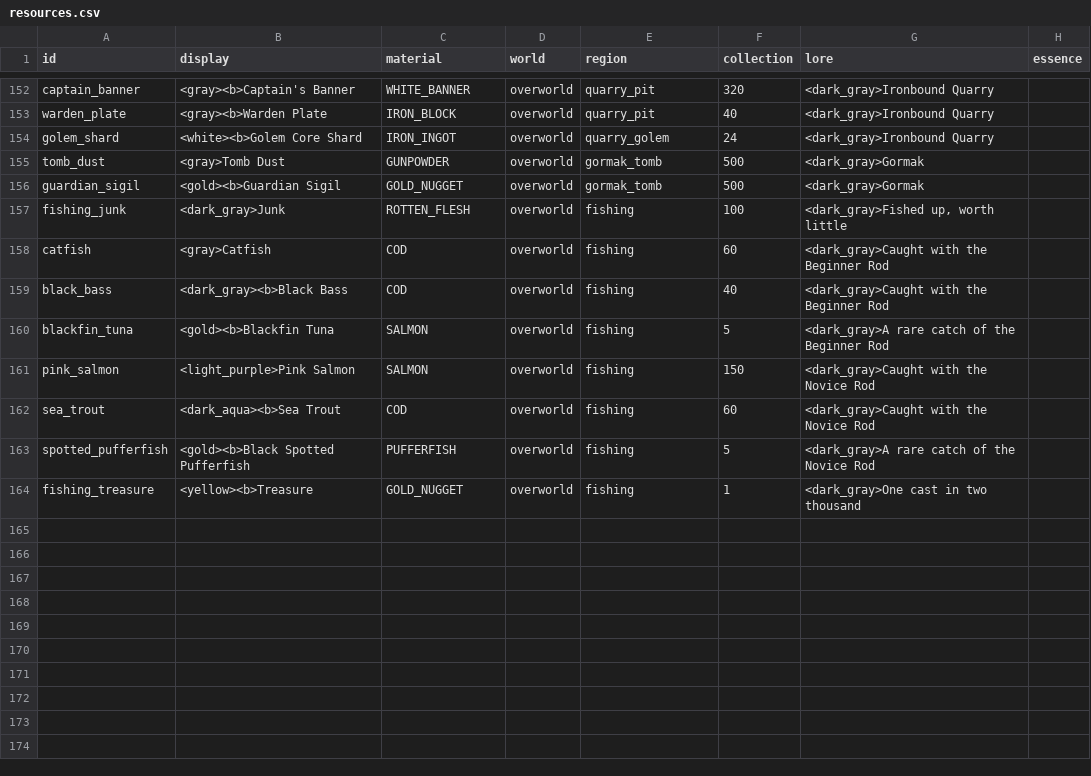
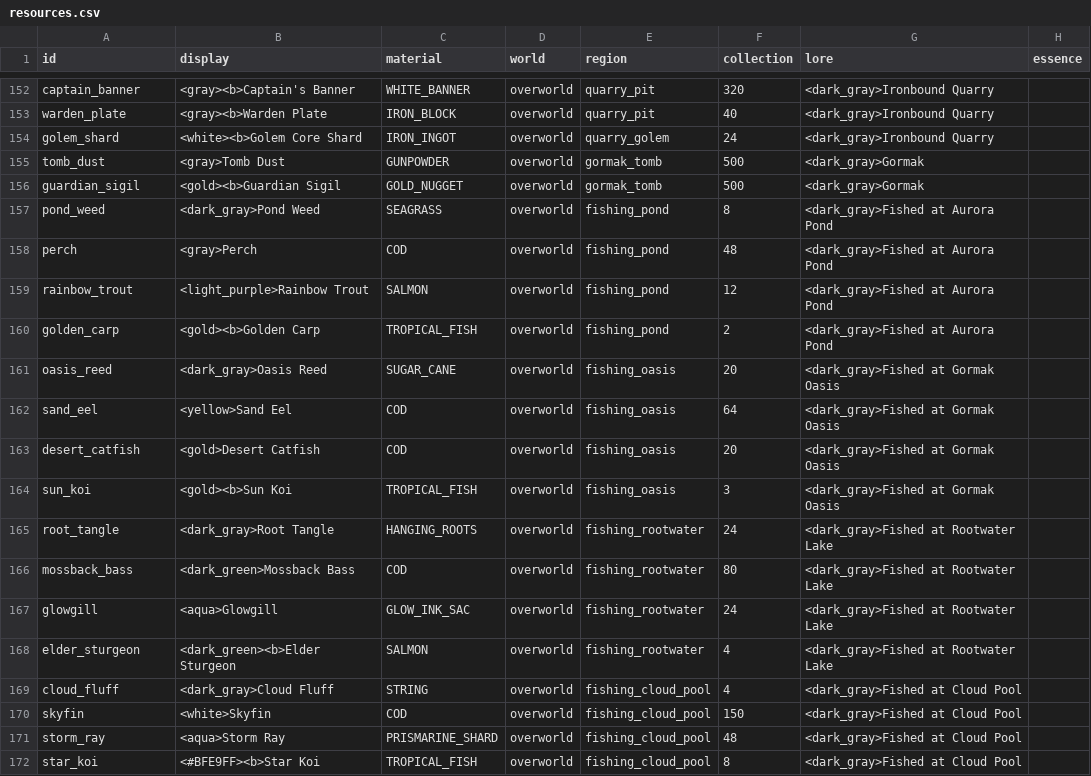
Before and after one commit to charky-p/aurora-plugin, a CSV file: scripts/data/items/resources.csv, drawn as a sheet; only a part is shown, gaps mark what is left out.

Commit message:
[C] Fishing is a side quest: one spot a realm (Aurora Pond, Gormak Oasis, Rootwater Lake, Cloud Pool) with its own fish and 9 rod upgrades each (Fortune past a fish's density, Luck for rarer fish, Lure for quicker bites), marked with /a fishspot from the wand; the Fish Merchant hands out the rod and buys fish for Essence, each spot's angler sells its upgrades; fishing_prices.py prices the rod and the fish; the old rods and fish are gone

```diff
--- a/scripts/data/items/resources.csv
+++ b/scripts/data/items/resources.csv
@@ -156,9 +156,17 @@ tomb_dust,<gray>Tomb Dust,GUNPOWDER,overworld,gormak_tomb,500,<dark_gray>Gormak,
 guardian_sigil,<gold><b>Guardian Sigil,GOLD_NUGGET,overworld,gormak_tomb,500,<dark_gray>Gormak,
-fishing_junk,<dark_gray>Junk,ROTTEN_FLESH,overworld,fishing,100,"<dark_gray>Fished up, worth little",
-catfish,<gray>Catfish,COD,overworld,fishing,60,<dark_gray>Caught with the Beginner Rod,
-black_bass,<dark_gray><b>Black Bass,COD,overworld,fishing,40,<dark_gray>Caught with the Beginner Rod,
-blackfin_tuna,<gold><b>Blackfin Tuna,SALMON,overworld,fishing,5,<dark_gray>A rare catch of the Beginner Rod,
-pink_salmon,<light_purple>Pink Salmon,SALMON,overworld,fishing,150,<dark_gray>Caught with the Novice Rod,
-sea_trout,<dark_aqua><b>Sea Trout,COD,overworld,fishing,60,<dark_gray>Caught with the Novice Rod,
-spotted_pufferfish,<gold><b>Black Spotted Pufferfish,PUFFERFISH,overworld,fishing,5,<dark_gray>A rare catch of the Novice Rod,
-fishing_treasure,<yellow><b>Treasure,GOLD_NUGGET,overworld,fishing,1,<dark_gray>One cast in two thousand,
+pond_weed,<dark_gray>Pond Weed,SEAGRASS,overworld,fishing_pond,8,<dark_gray>Fished at Aurora Pond,
+perch,<gray>Perch,COD,overworld,fishing_pond,48,<dark_gray>Fished at Aurora Pond,
+rainbow_trout,<light_purple>Rainbow Trout,SALMON,overworld,fishing_pond,12,<dark_gray>Fished at Aurora Pond,
+golden_carp,<gold><b>Golden Carp,TROPICAL_FISH,overworld,fishing_pond,2,<dark_gray>Fished at Aurora Pond,
+oasis_reed,<dark_gray>Oasis Reed,SUGAR_CANE,overworld,fishing_oasis,20,<dark_gray>Fished at Gormak Oasis,
+sand_eel,<yellow>Sand Eel,COD,overworld,fishing_oasis,64,<dark_gray>Fished at Gormak Oasis,
+desert_catfish,<gold>Desert Catfish,COD,overworld,fishing_oasis,20,<dark_gray>Fished at Gormak Oasis,
+sun_koi,<gold><b>Sun Koi,TROPICAL_FISH,overworld,fishing_oasis,3,<dark_gray>Fished at Gormak Oasis,
+root_tangle,<dark_gray>Root Tangle,HANGING_ROOTS,overworld,fishing_rootwater,24,<dark_gray>Fished at Rootwater Lake,
+mossback_bass,<dark_green>Mossback Bass,COD,overworld,fishing_rootwater,80,<dark_gray>Fished at Rootwater Lake,
+glowgill,<aqua>Glowgill,GLOW_INK_SAC,overworld,fishing_rootwater,24,<dark_gray>Fished at Rootwater Lake,
+elder_sturgeon,<dark_green><b>Elder Sturgeon,SALMON,overworld,fishing_rootwater,4,<dark_gray>Fished at Rootwater Lake,
+cloud_fluff,<dark_gray>Cloud Fluff,STRING,overworld,fishing_cloud_pool,4,<dark_gray>Fished at Cloud Pool,
+skyfin,<white>Skyfin,COD,overworld,fishing_cloud_pool,150,<dark_gray>Fished at Cloud Pool,
+storm_ray,<aqua>Storm Ray,PRISMARINE_SHARD,overworld,fishing_cloud_pool,48,<dark_gray>Fished at Cloud Pool,
+star_koi,<#BFE9FF><b>Star Koi,TROPICAL_FISH,overworld,fishing_cloud_pool,8,<dark_gray>Fished at Cloud Pool,
```
Also changed, not shown: scripts/data/items/gear_other.csv, scripts/data/shops/traders.csv, 31 other files.
